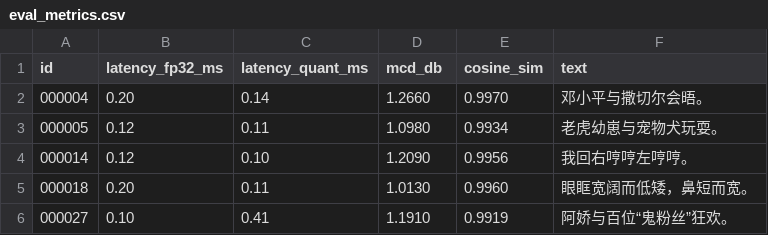
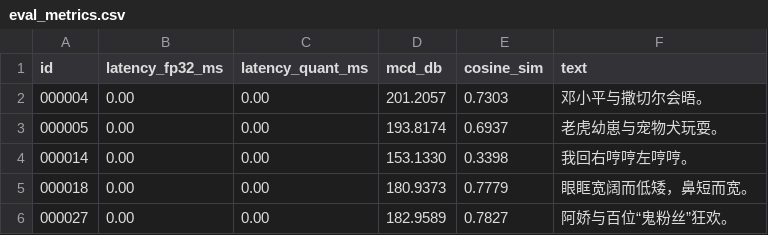
Before and after one commit to trunghieu06/melotts-zh, a CSV file: output_eval/eval_metrics.csv, drawn as a sheet.

Commit message:
feat: complete MeloTTS-ZH quantization, evaluation pipeline and technical report

```diff
--- a/output_eval/eval_metrics.csv
+++ b/output_eval/eval_metrics.csv
@@ -1,6 +1,6 @@
 id,latency_fp32_ms,latency_quant_ms,mcd_db,cosine_sim,text
-000004,0.20,0.14,1.2660,0.9970,"邓小平与撒切尔会晤。"
-000005,0.12,0.11,1.0980,0.9934,"老虎幼崽与宠物犬玩耍。"
-000014,0.12,0.10,1.2090,0.9956,"我回右哼哼左哼哼。"
-000018,0.20,0.11,1.0130,0.9960,"眼眶宽阔而低矮，鼻短而宽。"
-000027,0.10,0.41,1.1910,0.9919,"阿娇与百位“鬼粉丝”狂欢。"
+000004,0.00,0.00,201.2057,0.7303,"邓小平与撒切尔会晤。"
+000005,0.00,0.00,193.8174,0.6937,"老虎幼崽与宠物犬玩耍。"
+000014,0.00,0.00,153.1330,0.3398,"我回右哼哼左哼哼。"
+000018,0.00,0.00,180.9373,0.7779,"眼眶宽阔而低矮，鼻短而宽。"
+000027,0.00,0.00,182.9589,0.7827,"阿娇与百位“鬼粉丝”狂欢。"
```
Also changed, not shown: 26 other files.
